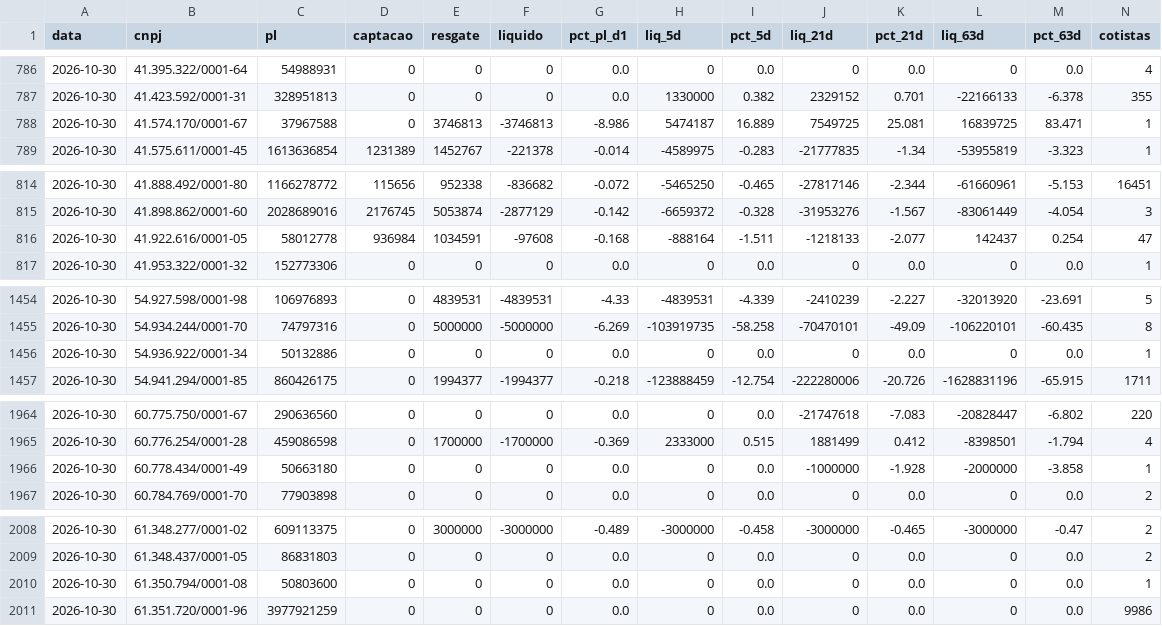
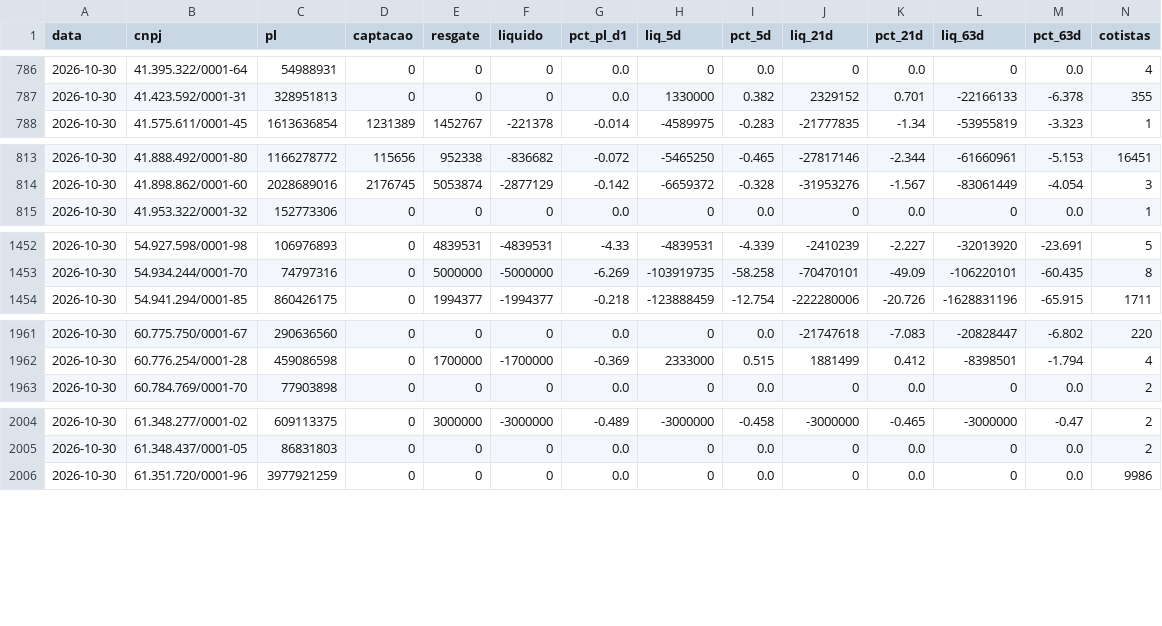
Before and after one commit to rodoso-mcamargo/originacao, a CSV file: dados/fluxo_fundos/2026-10-30.csv, drawn as a sheet; only a part is shown, gaps mark what is left out; rows hold the shown columns only; the diff names each change by its address in the sheet, - before the commit and + after, or states it on an @@ line.

```diff
--- a/dados/fluxo_fundos/2026-10-30.csv
+++ b/dados/fluxo_fundos/2026-10-30.csv
-row 788: 2026-10-30 | 41.574.170/0001-67 | 37967588 | 0 | 3746813 | -3746813 | -8.986 | 5474187 | 16.889 | 7549725 | 25.081 | 16839725 | 83.471 | 1
-row 816: 2026-10-30 | 41.922.616/0001-05 | 58012778 | 936984 | 1034591 | -97608 | -0.168 | -888164 | -1.511 | -1218133 | -2.077 | 142437 | 0.254 | 47
-row 1456: 2026-10-30 | 54.936.922/0001-34 | 50132886 | 0 | 0 | 0 | 0.0 | 0 | 0.0 | 0 | 0.0 | 0 | 0.0 | 1
-row 1966: 2026-10-30 | 60.778.434/0001-49 | 50663180 | 0 | 0 | 0 | 0.0 | 0 | 0.0 | -1000000 | -1.928 | -2000000 | -3.858 | 1
-row 2010: 2026-10-30 | 61.350.794/0001-08 | 50803600 | 0 | 0 | 0 | 0.0 | 0 | 0.0 | 0 | 0.0 | 0 | 0.0 | 1
```
Also changed, not shown: dados/fluxo_fundos/2026-10-21.csv, dados/fluxo_fundos/2026-10-23.csv, 36 other files.
